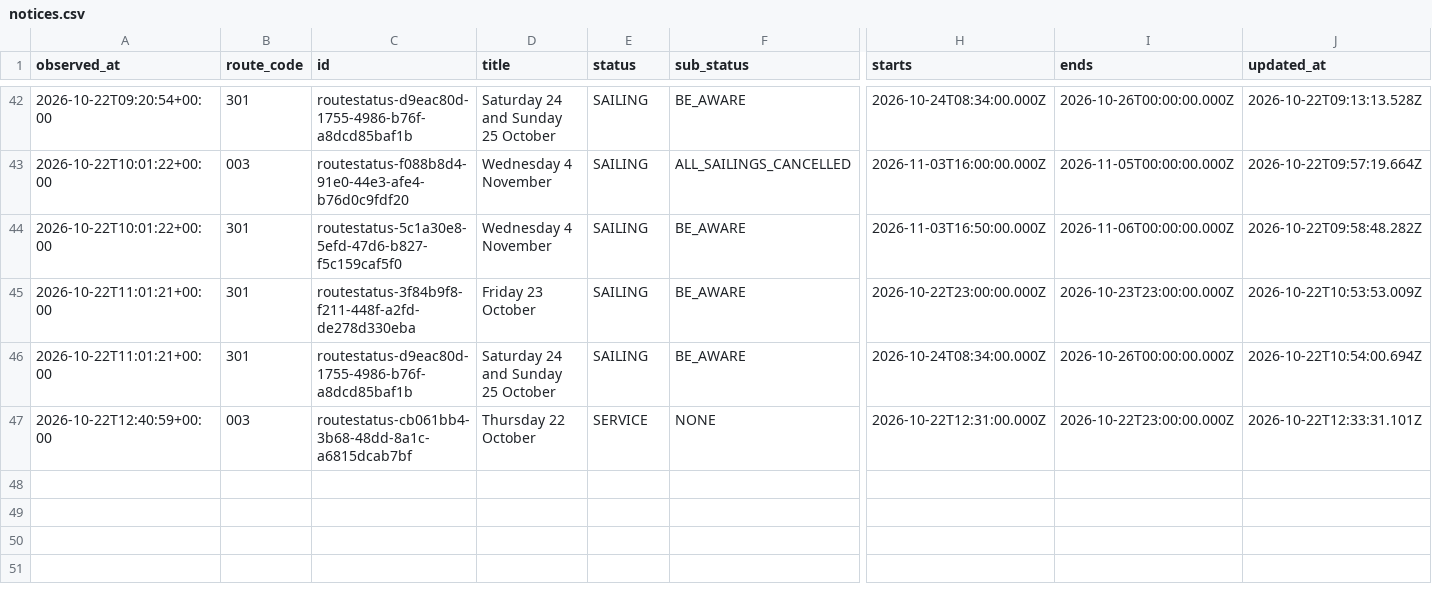
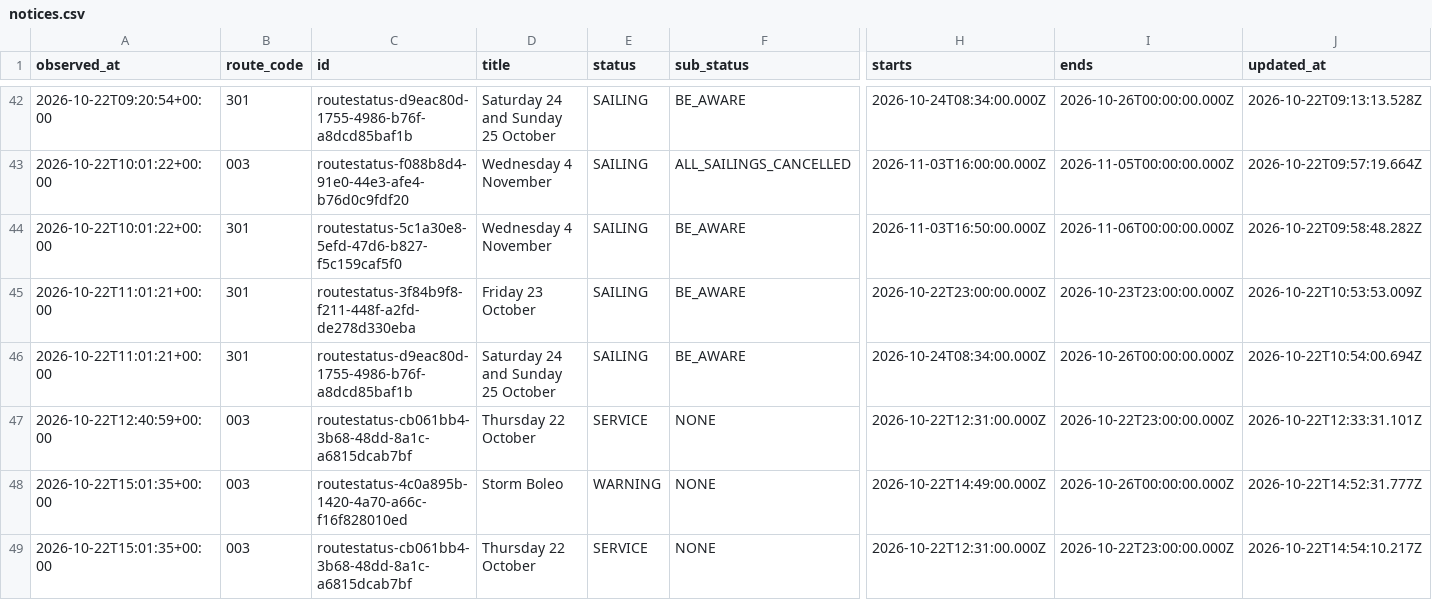
Before and after one commit to SamKelsey/ferry-predictor, a CSV file: notices.csv, drawn as a sheet; only a part is shown, gaps mark what is left out; rows hold the shown columns only; the diff covers the shown part only; the diff names each change by its address in the sheet, - before the commit and + after, or states it on an @@ line.

```diff
--- a/notices.csv
+++ b/notices.csv
+row 48: 2026-10-22T15:01:35+00:00 | 003 | routestatus-4c0a895b-1420-4a70-a66c-f16f828010ed | Storm Boleo | WARNING | NONE | 2026-10-22T14:49:00.000Z | 2026-10-26T00:00:00.000Z | 2026-10-22T14:52:31.777Z
+row 49: 2026-10-22T15:01:35+00:00 | 003 | routestatus-cb061bb4-3b68-48dd-8a1c-a6815dcab7bf | Thursday 22 October | SERVICE | NONE | 2026-10-22T12:31:00.000Z | 2026-10-22T23:00:00.000Z | 2026-10-22T14:54:10.217Z
```
Also changed, not shown: 2 added rows elsewhere in this file.
